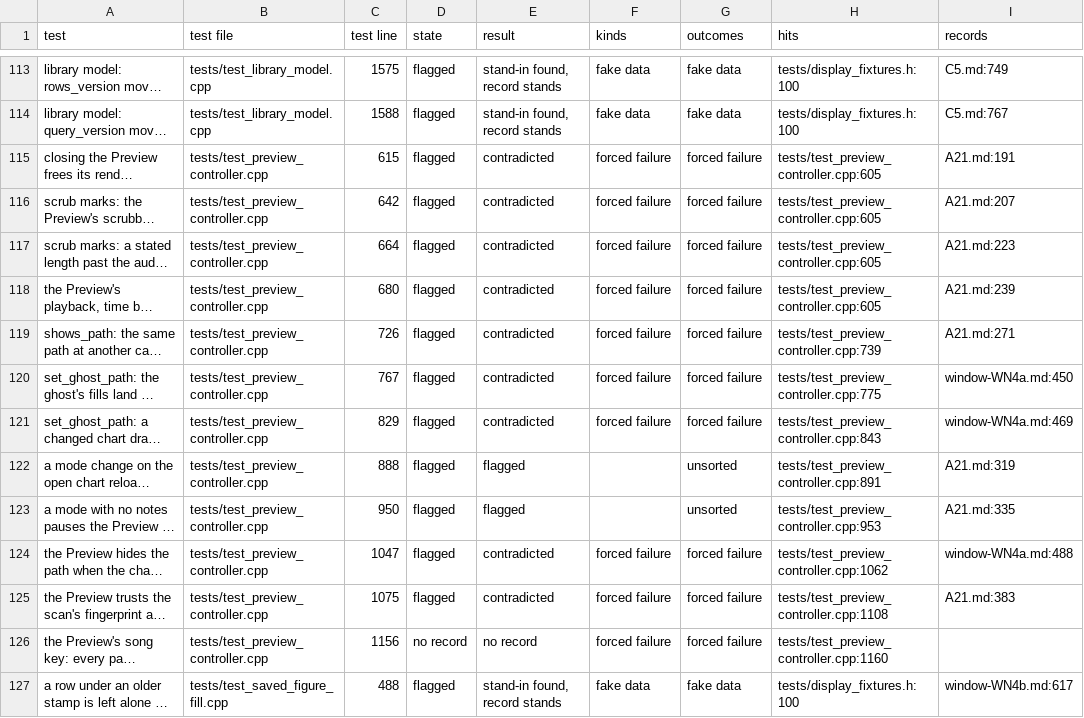
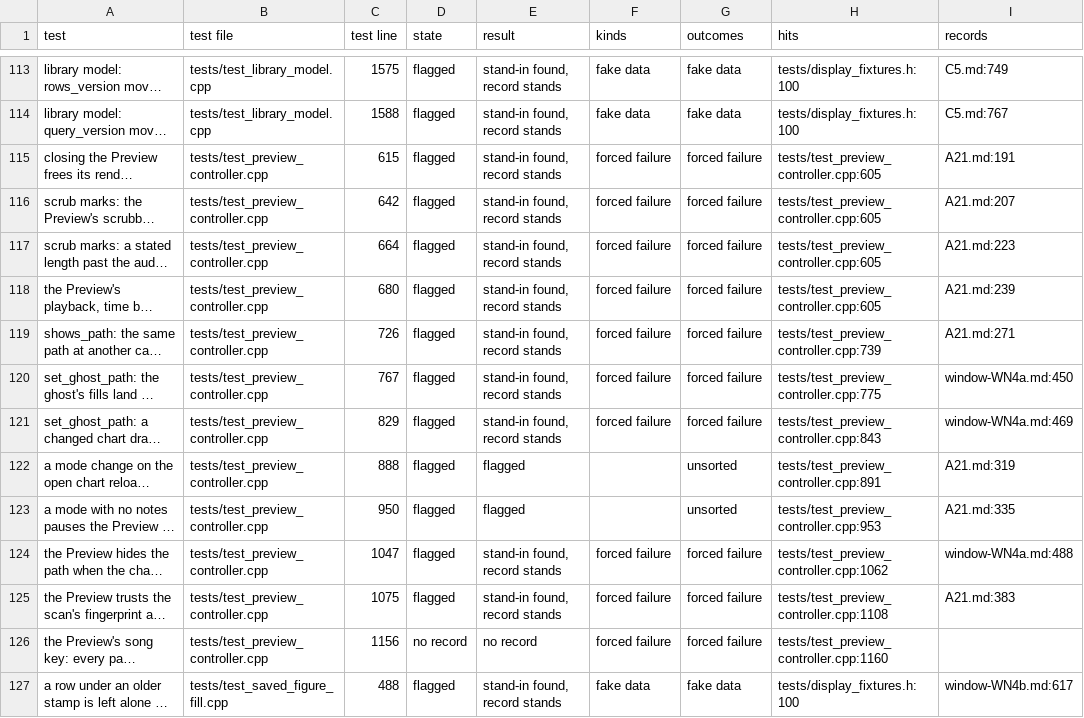
Before and after one commit to splax77/hydra-deluxe, a TSV file: docs/audit/2026-11-20-script-first-recheck/joined.tsv, drawn as a sheet; only a part is shown, gaps mark what is left out; long unchanged cells end in …; the diff names each change by its address in the sheet, - before the commit and + after, or states it on an @@ line.

```diff
--- a/docs/audit/2026-11-20-script-first-recheck/joined.tsv
+++ b/docs/audit/2026-11-20-script-first-recheck/joined.tsv
-E115:E121 (result): contradicted
+E115:E121 (result): stand-in found, record stands
-E124:E125 (result): contradicted
+E124:E125 (result): stand-in found, record stands
```
Also changed, not shown: docs/audit/2026-11-20-script-first-recheck/answers.tsv, 2 other files.
